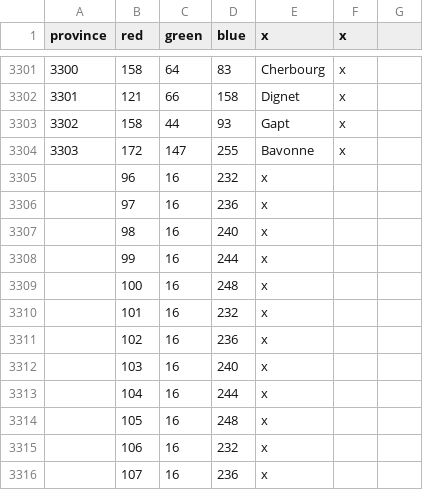
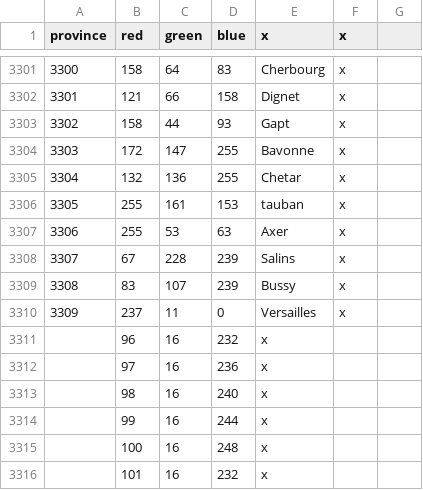
Before and after one commit to idkrealy/BCMP-1vs1, a CSV file: map/definition.csv, drawn as a sheet; only a part is shown, gaps mark what is left out; the shorter side is filled out with more unchanged rows; the diff names each change by its address in the sheet, - before the commit and + after, or states it on an @@ line.

```diff
--- a/map/definition.csv
+++ b/map/definition.csv
+row 3305: 3304 | 132 | 136 | 255 | Chetar | x
+row 3306: 3305 | 255 | 161 | 153 | tauban | x
+row 3307: 3306 | 255 | 53 | 63 | Axer | x
+row 3308: 3307 | 67 | 228 | 239 | Salins | x
+row 3309: 3308 | 83 | 107 | 239 | Bussy | x
+row 3310: 3309 | 237 | 11 | 0 | Versailles | x
```
Also changed, not shown: 13 other files.
